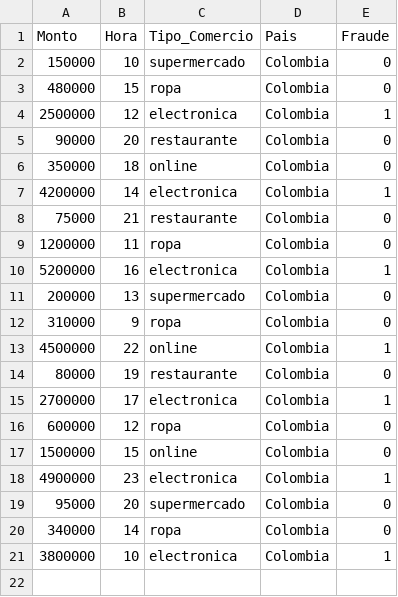
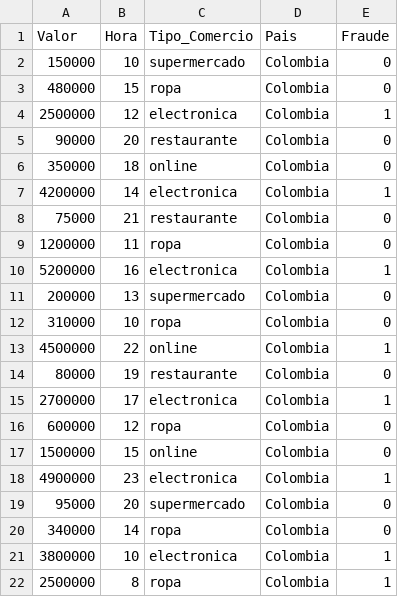
Before and after one commit to Lnbernal/SystemInnovation, a CSV file: datos.csv, drawn as a sheet.

Commit message:
Agregue una columna más de prueba

```diff
--- a/datos.csv
+++ b/datos.csv
@@ -1,2 +1,2 @@
-Monto,Hora,Tipo_Comercio,Pais,Fraude
+Valor,Hora,Tipo_Comercio,Pais,Fraude
 150000,10,supermercado,Colombia,0
@@ -11,3 +11,3 @@
 200000,13,supermercado,Colombia,0
-310000,9,ropa,Colombia,0
+310000,10,ropa,Colombia,0
 4500000,22,online,Colombia,1
@@ -21 +21,2 @@
 3800000,10,electronica,Colombia,1
+2500000,8,ropa,Colombia,1
```
